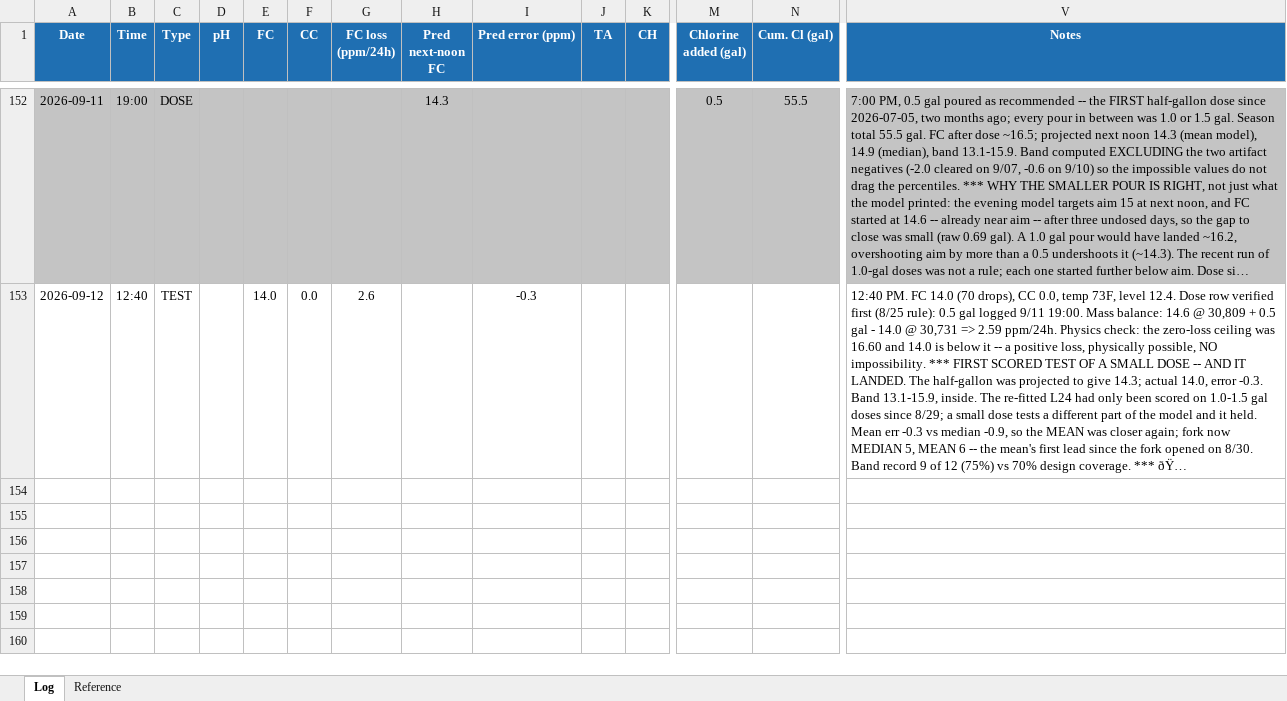
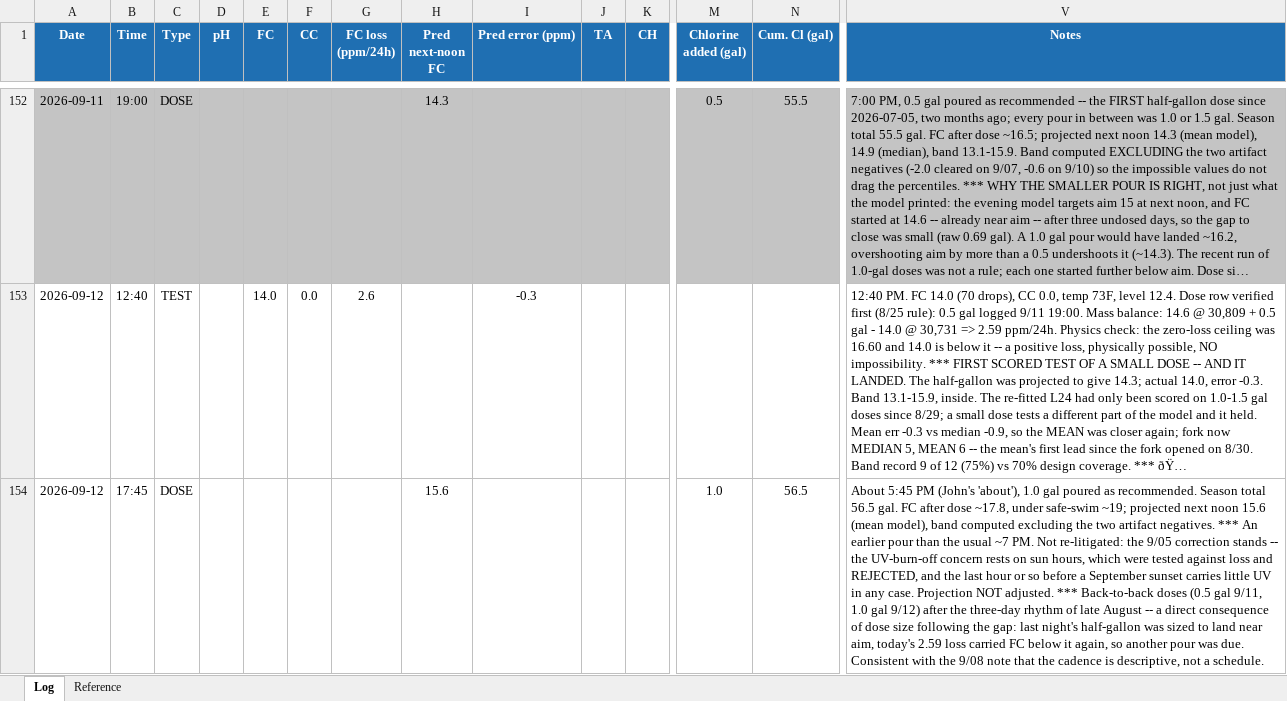
Before and after one commit to AirPengwn/pool, an Excel workbook: Pool_Log.xlsx, sheet Log, drawn as a sheet; only a part is shown, gaps mark what is left out; long unchanged cells end in …; values as stored, in another font and other column widths than the file's, no borders; rows hold the shown columns only; the diff names each change by its address in the sheet, - before the commit and + after, or states it on an @@ line.

```diff
--- a/Pool_Log.xlsx (sheet Log)
+++ b/Pool_Log.xlsx (sheet Log)
+row 154: 2026-09-12 | 17:45 | DOSE |  |  |  |  | 15.6 |  |  |  | 1.0 | 56.5 | About 5:45 PM (John's 'about'), 1.0 gal poured as recommended. Season total 56.5 gal. FC after dose ~17.8, under safe-swim ~19; projected next noon 15.6 (mean model), band computed excluding the two artifact negatives. *** An earlier pour than the usual ~7 PM. Not re-litigated: the 9/05 correction stands -- the UV-burn-off concern rests on sun hours, which were tested against loss and REJECTED, and the last hour or so before a September sunset carries little UV in any case. Projection NOT adjusted. *** Back-to-back doses (0.5 gal 9/11, 1.0 gal 9/12) after the three-day rhythm of late August -- a direct consequence of dose size following the gap: last night's half-gallon was sized to land near aim, today's 2.59 loss carried FC below it again, so another pour was due. Consistent with the 9/08 note that the cadence is descriptive, not a schedule.
```
